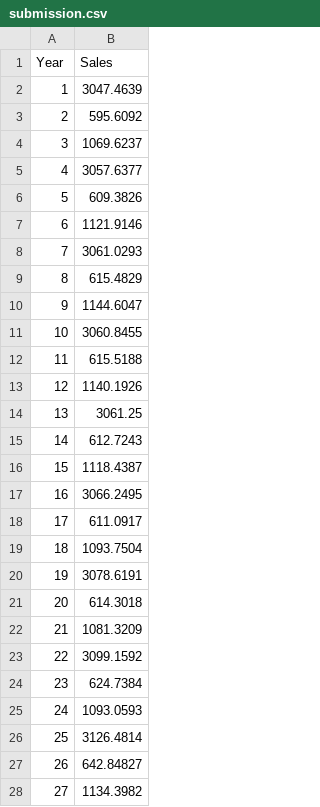
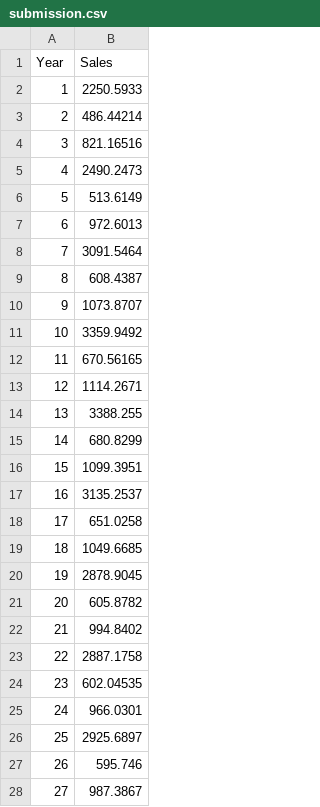
Before and after one commit to slidahbuck/Business-Sales-Predictor-Group, a CSV file: backend/submission.csv, drawn as a sheet; only a part is shown; the diff covers the shown part only.

```diff
--- a/backend/submission.csv
+++ b/backend/submission.csv
@@ -1,28 +1,28 @@
 Year,Sales
-1,3047.4639
-2,595.6092
-3,1069.6237
-4,3057.6377
-5,609.3826
-6,1121.9146
-7,3061.0293
-8,615.4829
-9,1144.6047
-10,3060.8455
-11,615.5188
-12,1140.1926
-13,3061.25
-14,612.7243
-15,1118.4387
-16,3066.2495
-17,611.0917
-18,1093.7504
-19,3078.6191
-20,614.3018
-21,1081.3209
-22,3099.1592
-23,624.7384
-24,1093.0593
-25,3126.4814
-26,642.84827
-27,1134.3982
+1,2250.5933
+2,486.44214
+3,821.16516
+4,2490.2473
+5,513.6149
+6,972.6013
+7,3091.5464
+8,608.4387
+9,1073.8707
+10,3359.9492
+11,670.56165
+12,1114.2671
+13,3388.255
+14,680.8299
+15,1099.3951
+16,3135.2537
+17,651.0258
+18,1049.6685
+19,2878.9045
+20,605.8782
+21,994.8402
+22,2887.1758
+23,602.04535
+24,966.0301
+25,2925.6897
+26,595.746
+27,987.3867
```
Also changed, not shown: 9 edited cells elsewhere in this file, 5 other files.
